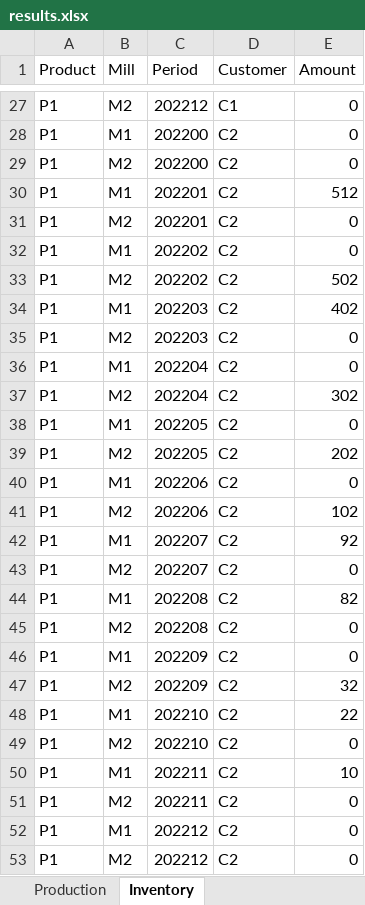
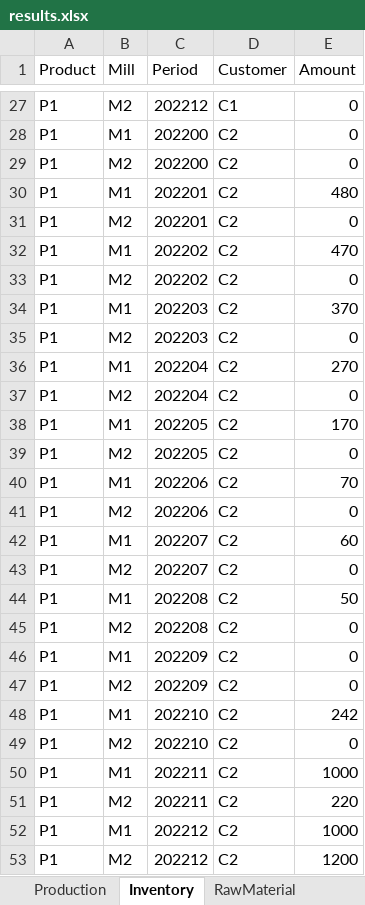
Before and after one commit to th28/thesis, an Excel workbook: results.xlsx, sheet Inventory, drawn as a sheet; only a part is shown, gaps mark what is left out; values as stored, in another font and other column widths than the file's, no borders; the diff covers the shown part only; the diff names each change by its address in the sheet, - before the commit and + after, or states it on an @@ line.

```diff
--- a/results.xlsx (sheet Inventory)
+++ b/results.xlsx (sheet Inventory)
+sheet tab: RawMaterial
-E30 (Amount): 512
+E30 (Amount): 480
-E32 (Amount): 0
+E32 (Amount): 470
-E33 (Amount): 502
+E33 (Amount): 0
-E34 (Amount): 402
+E34 (Amount): 370
-E36 (Amount): 0
+E36 (Amount): 270
-E37 (Amount): 302
+E37 (Amount): 0
-E38 (Amount): 0
+E38 (Amount): 170
-E39 (Amount): 202
+E39 (Amount): 0
-E40 (Amount): 0
+E40 (Amount): 70
-E41 (Amount): 102
+E41 (Amount): 0
-E42 (Amount): 92
+E42 (Amount): 60
-E44 (Amount): 82
+E44 (Amount): 50
-E47 (Amount): 32
+E47 (Amount): 0
-E48 (Amount): 22
+E48 (Amount): 242
-E50 (Amount): 10
+E50 (Amount): 1000
-E51 (Amount): 0
+E51 (Amount): 220
-E52 (Amount): 0
+E52 (Amount): 1000
-E53 (Amount): 0
+E53 (Amount): 1200
```
Also changed, not shown: 15 edited cells elsewhere in this sheet, sheet Production, other sheet tabs, deterministic_2cust_2mills.xlsx, 2 other files.
